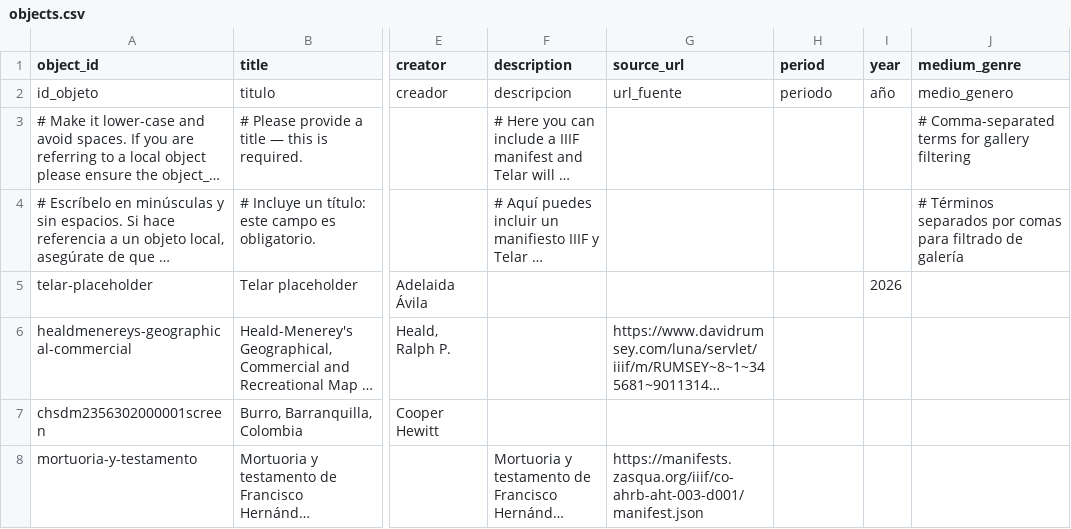
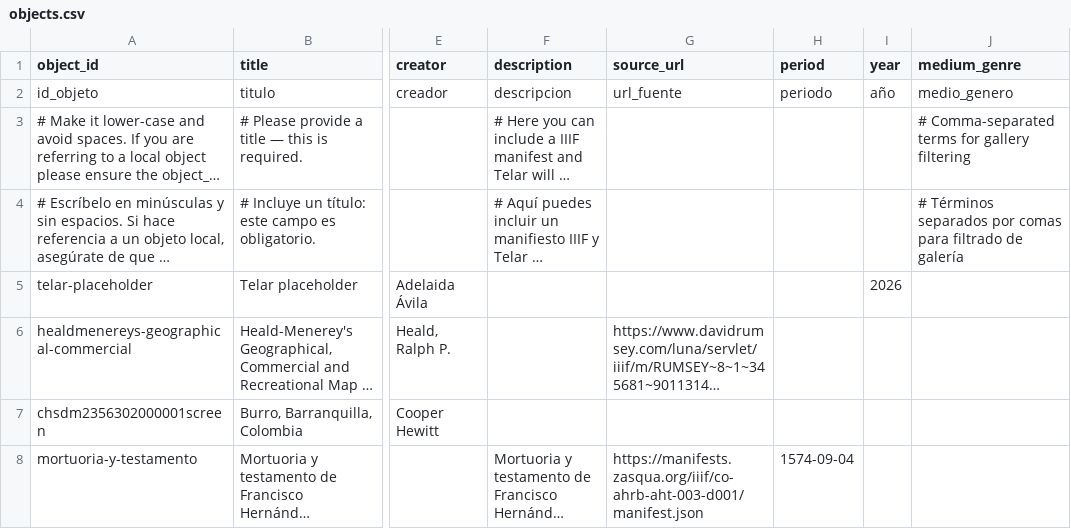
Before and after one commit to juancobo/compositor-test, a CSV file: telar-content/spreadsheets/objects.csv, drawn as a sheet; only a part is shown, gaps mark what is left out; long unchanged cells end in …; the diff names each change by its address in the sheet, - before the commit and + after, or states it on an @@ line.

```diff
--- a/telar-content/spreadsheets/objects.csv
+++ b/telar-content/spreadsheets/objects.csv
-H8 (period): (empty)
+H8 (period): 1574-09-04
```
Also changed, not shown: telar-content/spreadsheets/blank_template.csv, telar-content/spreadsheets/donkey.csv, 9 other files.
